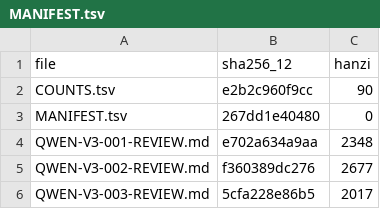
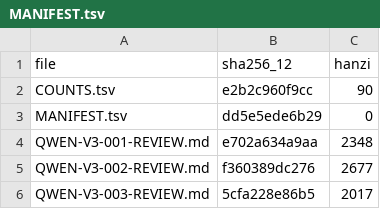
Before and after one commit to LYL-Z/the-memory-reading-notes, a TSV file: editorial/literary-revision/qwen-max/volume-03/MANIFEST.tsv, drawn as a sheet; only a part is shown.

```diff
--- a/editorial/literary-revision/qwen-max/volume-03/MANIFEST.tsv
+++ b/editorial/literary-revision/qwen-max/volume-03/MANIFEST.tsv
@@ -2,3 +2,3 @@ file	sha256_12	hanzi
 COUNTS.tsv	e2b2c960f9cc	90
-MANIFEST.tsv	267dd1e40480	0
+MANIFEST.tsv	dd5e5ede6b29	0
 QWEN-V3-001-REVIEW.md	e702a634a9aa	2348
```
Also changed, not shown: editorial/literary-revision/qwen-max/QWEN-CHAPTER-QUEUE.tsv, editorial/literary-revision/qwen-max/QWEN-REVISION-LEDGER.tsv, 5 other files.
